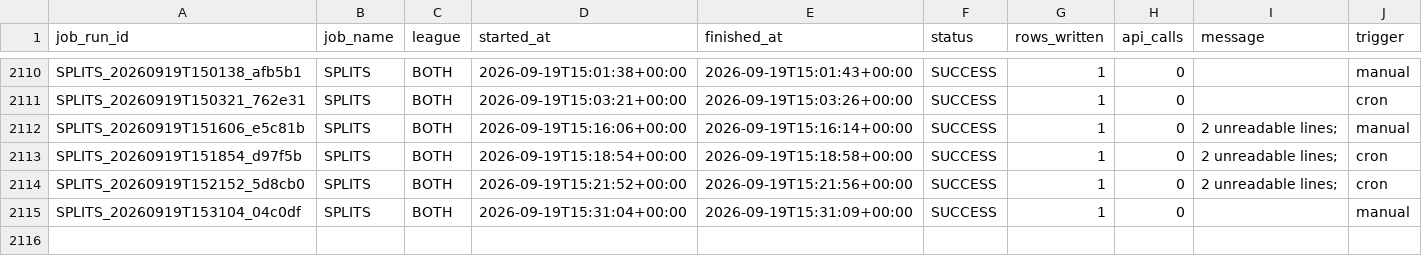
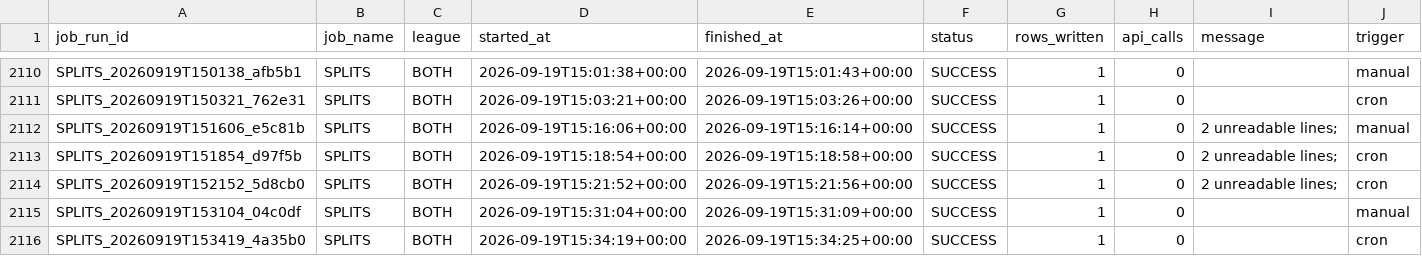
Before and after one commit to mapleleafs032/matchup-platform, a CSV file: data/tables/ops/job_log.csv, drawn as a sheet; only a part is shown, gaps mark what is left out; the diff names each change by its address in the sheet, - before the commit and + after, or states it on an @@ line.

Commit message:
data: splits 35452188141

```diff
--- a/data/tables/ops/job_log.csv
+++ b/data/tables/ops/job_log.csv
+row 2116: SPLITS_20260919T153419_4a35b0 | SPLITS | BOTH | 2026-09-19T15:34:19+00:00 | 2026-09-19T15:34:25+00:00 | SUCCESS | 1 | 0 |  | cron
```
Also changed, not shown: data/tables/ops/api_budget.csv, 5 other files.
